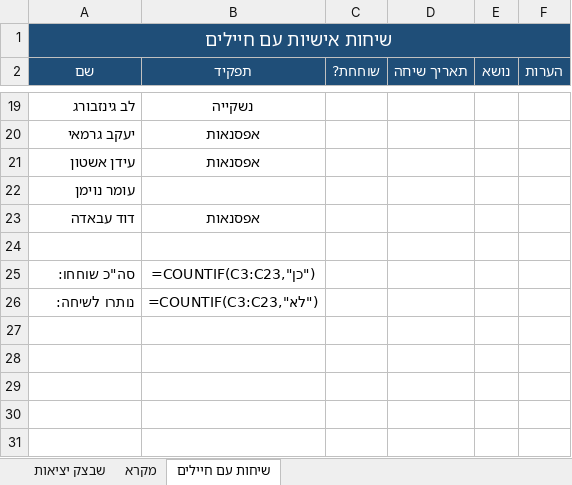
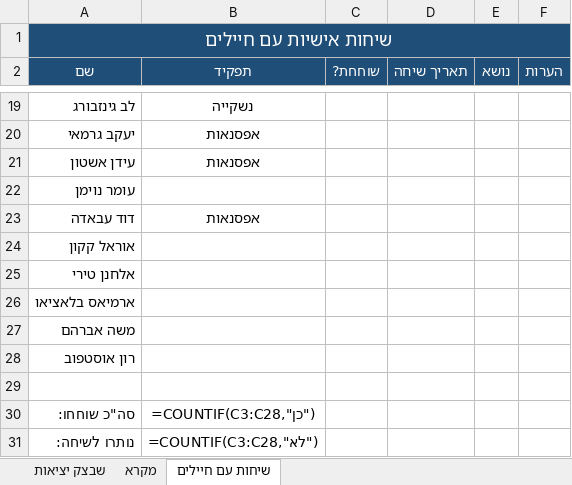
Before and after one commit to itayuziel-source/battalion, an Excel workbook: shavtzak_yetziot.xlsx, sheet שיחות עם חיילים, drawn as a sheet; only a part is shown, gaps mark what is left out; values as stored, in another font and other column widths than the file's, no borders; formulas without a stored value are shown as written; conditional formats not drawn; addresses are those after the commit; the diff names each change by its address in the sheet, - before the commit and + after, or states it on an @@ line.

```diff
--- a/shavtzak_yetziot.xlsx (sheet שיחות עם חיילים)
+++ b/shavtzak_yetziot.xlsx (sheet שיחות עם חיילים)
+row 24: אוראל קקון
+row 25: אלחנן טירי
+row 26: ארמיאס בלאציאו
+row 27: משה אברהם
+row 28: רון אוסטפוב
-B30 (תפקיד): =COUNTIF(C3:C23,"כן")
+B30 (תפקיד): =COUNTIF(C3:C28,"כן")
-B31 (תפקיד): =COUNTIF(C3:C23,"לא")
+B31 (תפקיד): =COUNTIF(C3:C28,"לא")
```
Also changed, not shown: sheet שבצק יציאות, 8 other files.
